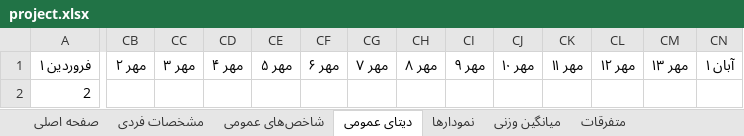
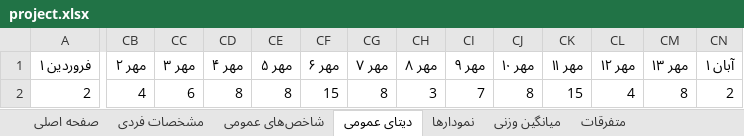
Before and after one commit to mabdolalizadeh/MangerDashboard, an Excel workbook: project.xlsx, sheet دیتای عمومی, drawn as a sheet; only a part is shown, gaps mark what is left out; values as stored, in another font and other column widths than the file's, no borders; the diff covers the shown part only; the diff names each change by its address in the sheet, - before the commit and + after, or states it on an @@ line.

Commit message:
update to day

```diff
--- a/project.xlsx (sheet دیتای عمومی)
+++ b/project.xlsx (sheet دیتای عمومی)
-CB2 (مهر ۲): (empty)
+CB2 (مهر ۲): 4
-CC2 (مهر ۳): (empty)
+CC2 (مهر ۳): 6
-CD2 (مهر ۴): (empty)
+CD2 (مهر ۴): 8
-CE2 (مهر ۵): (empty)
+CE2 (مهر ۵): 8
-CF2 (مهر ۶): (empty)
+CF2 (مهر ۶): 15
-CG2 (مهر ۷): (empty)
+CG2 (مهر ۷): 8
-CH2 (مهر ۸): (empty)
+CH2 (مهر ۸): 3
-CI2 (مهر ۹): (empty)
+CI2 (مهر ۹): 7
-CJ2 (مهر ۱۰): (empty)
+CJ2 (مهر ۱۰): 8
-CK2 (مهر ۱۱): (empty)
+CK2 (مهر ۱۱): 15
-CL2 (مهر ۱۲): (empty)
+CL2 (مهر ۱۲): 4
-CM2 (مهر ۱۳): (empty)
+CM2 (مهر ۱۳): 8
-CN2 (آبان ۱): (empty)
+CN2 (آبان ۱): 2
```
Also changed, not shown: 25 edited cells elsewhere in this sheet.
